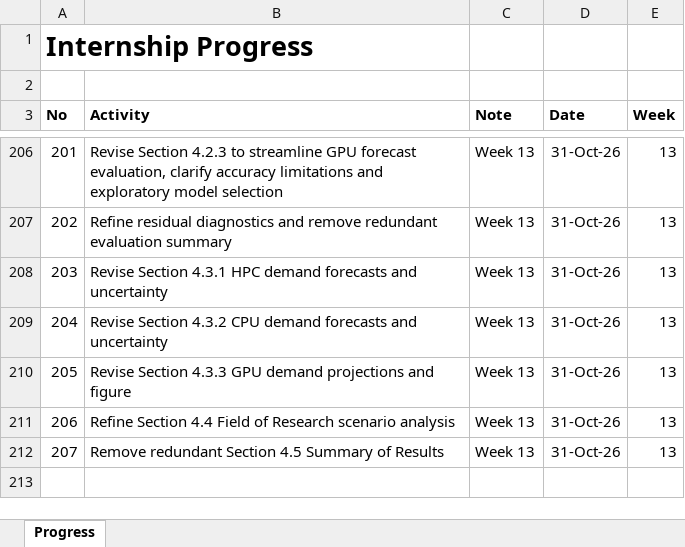
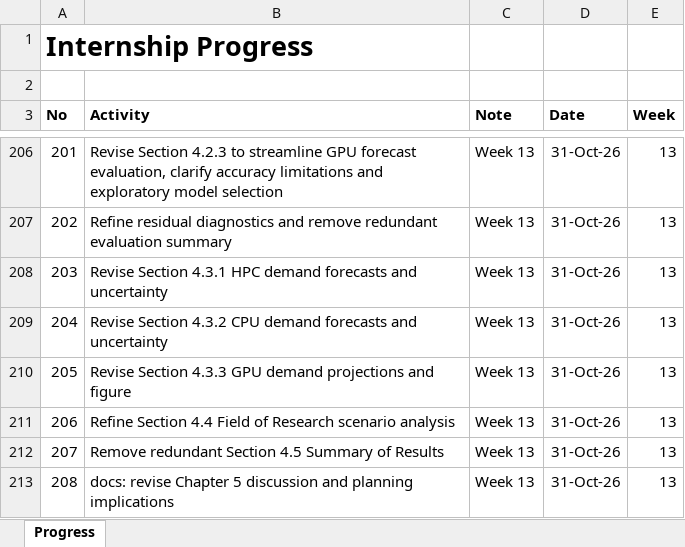
Before and after one commit to yusufkurniar/aas-supercomputing-demand-forecasting, an Excel workbook: assets/progress/Internship Progress.xlsx, sheet Progress, drawn as a sheet; only a part is shown, gaps mark what is left out; values as stored, in another font and other column widths than the file's, no borders; the diff names each change by its address in the sheet, - before the commit and + after, or states it on an @@ line.

Commit message:
docs: revise Chapter 5 discussion and planning implications
Interpret HPC, CPU, GPU and FoR findings in relation to national computing demand.

Identify historical data integration across NCI, Pawsey and NCMAS as a major limitation.

Clarify forecasting uncertainty, infrastructure capacity implications and research-field constraints.

Add six recommendations covering reporting standards, resource conversions, GPU data, FoR records, forecast updates and capacity assessment.

```diff
--- a/assets/progress/Internship Progress.xlsx (sheet Progress)
+++ b/assets/progress/Internship Progress.xlsx (sheet Progress)
+row 213: 208 | docs: revise Chapter 5 discussion and planning implications | Week 13 | 31-Oct-26 | 13
```
Also changed, not shown: 3 other files.
